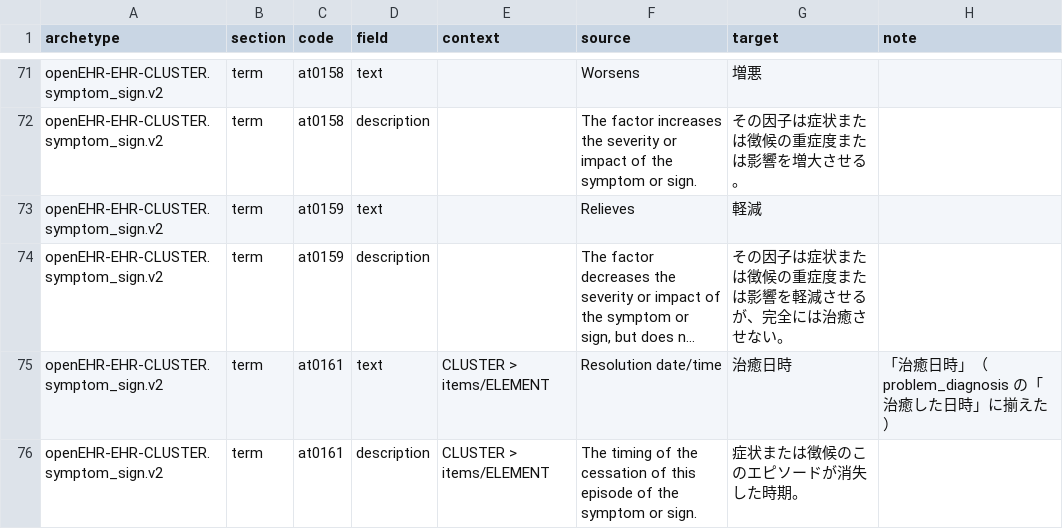
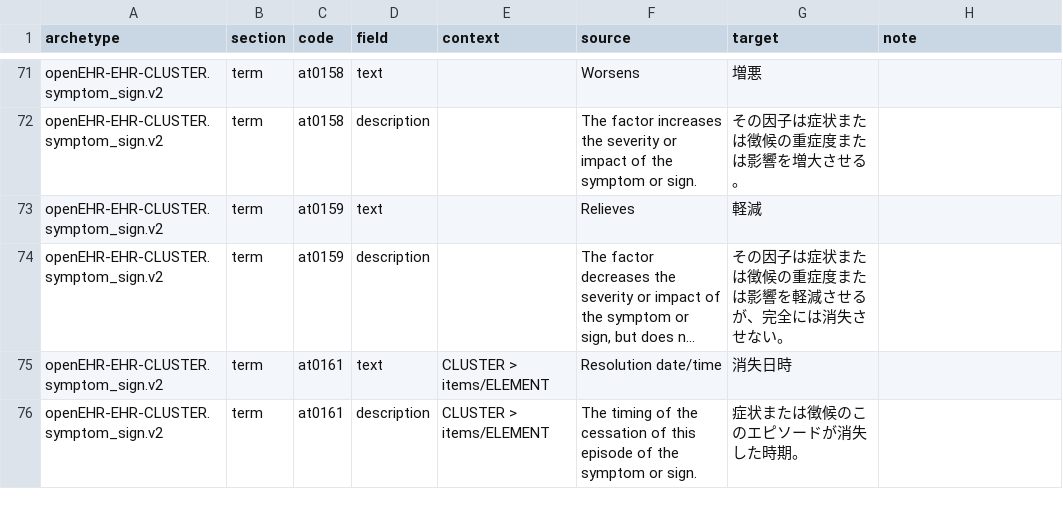
Before and after one commit to skoba/openehr-japanese-translation, a TSV file: archetypes/openEHR-EHR-CLUSTER.symptom_sign.v2/work/openEHR-EHR-CLUSTER.symptom_sign.v2.ja.tsv, drawn as a sheet; only a part is shown, gaps mark what is left out; long unchanged cells end in …; the diff covers the shown part only; the diff names each change by its address in the sheet, - before the commit and + after, or states it on an @@ line.

```diff
--- a/archetypes/openEHR-EHR-CLUSTER.symptom_sign.v2/work/openEHR-EHR-CLUSTER.symptom_sign.v2.ja.tsv
+++ b/archetypes/openEHR-EHR-CLUSTER.symptom_sign.v2/work/openEHR-EHR-CLUSTER.symptom_sign.v2.ja.tsv
-G74 (target): その因子は症状または徴候の重症度または影響を軽減させるが、完全には治癒させない。
+G74 (target): その因子は症状または徴候の重症度または影響を軽減させるが、完全には消失させない。
-G75 (target): 治癒日時
+G75 (target): 消失日時
-H75 (note): 「治癒日時」（problem_diagnosis の「治癒した日時」に揃えた）
+H75 (note): (empty)
```
Also changed, not shown: 35 edited cells elsewhere in this file, 6 other files.
